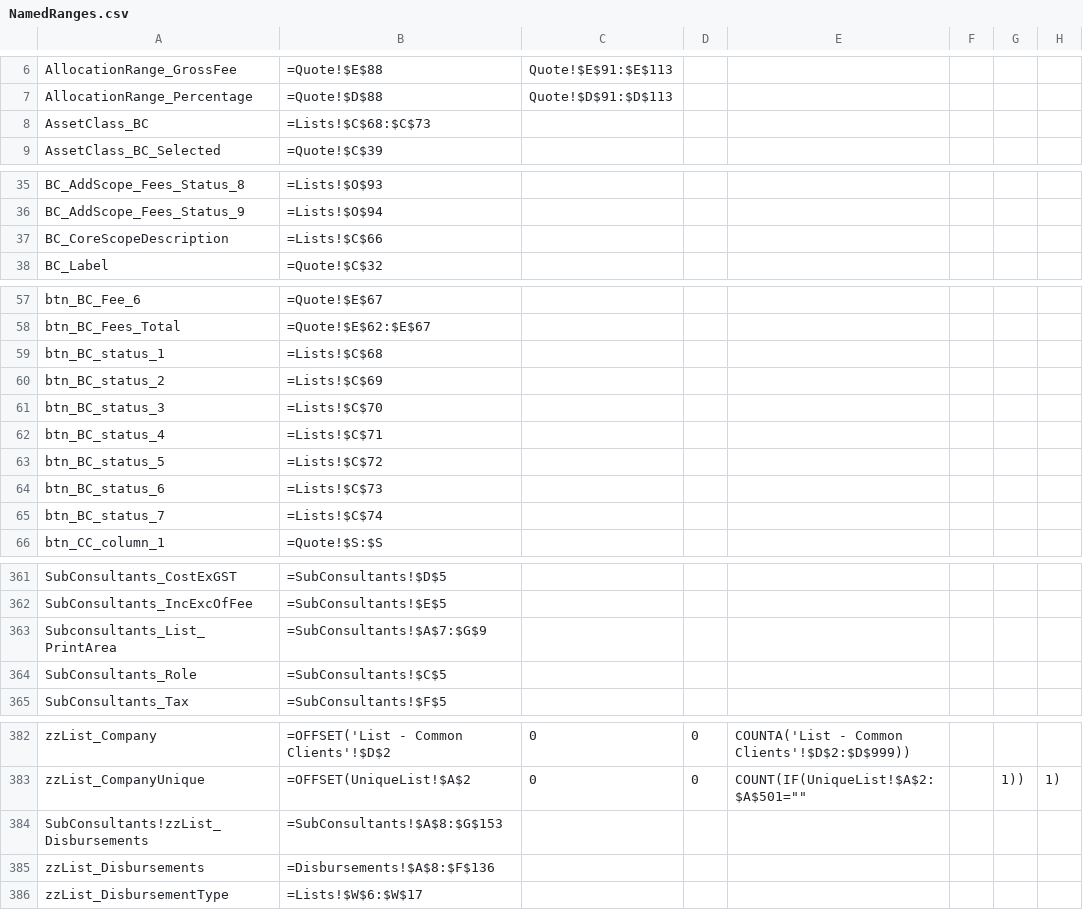
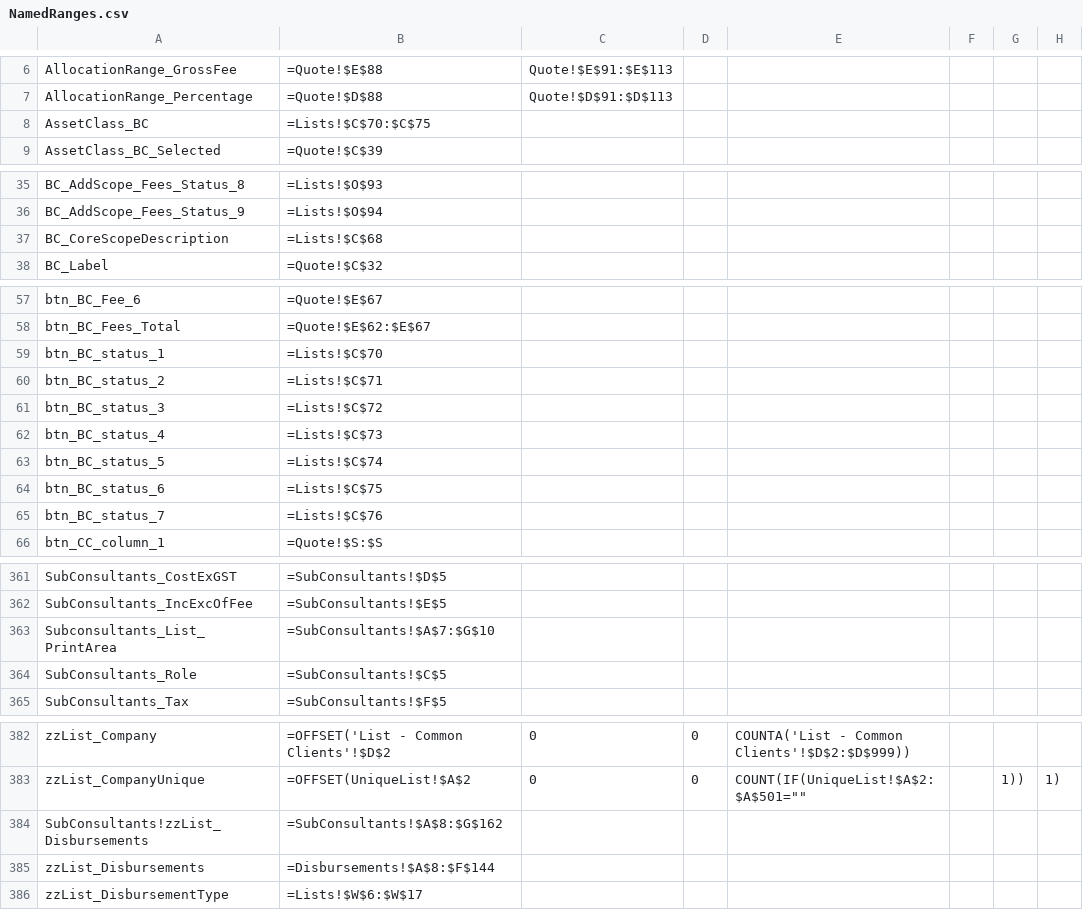
Before and after one commit to mlccsky/Q-A, a CSV file: NamedRanges.csv, drawn as a sheet; only a part is shown, gaps mark what is left out.

```diff
--- a/NamedRanges.csv
+++ b/NamedRanges.csv
@@ -7,3 +7,3 @@ AllocationRange_GrossFee,=Quote!$E$88,Quote!$E$91:$E$113,
 AllocationRange_Percentage,=Quote!$D$88,Quote!$D$91:$D$113,
-AssetClass_BC,=Lists!$C$68:$C$73,
+AssetClass_BC,=Lists!$C$70:$C$75,
 AssetClass_BC_Selected,=Quote!$C$39,
@@ -36,3 +36,3 @@ BC_AddScope_Fees_Status_8,=Lists!$O$93,
 BC_AddScope_Fees_Status_9,=Lists!$O$94,
-BC_CoreScopeDescription,=Lists!$C$66,
+BC_CoreScopeDescription,=Lists!$C$68,
 BC_Label,=Quote!$C$32,
@@ -58,9 +58,9 @@ btn_BC_Fee_6,=Quote!$E$67,
 btn_BC_Fees_Total,=Quote!$E$62:$E$67,
-btn_BC_status_1,=Lists!$C$68,
-btn_BC_status_2,=Lists!$C$69,
-btn_BC_status_3,=Lists!$C$70,
-btn_BC_status_4,=Lists!$C$71,
-btn_BC_status_5,=Lists!$C$72,
-btn_BC_status_6,=Lists!$C$73,
-btn_BC_status_7,=Lists!$C$74,
+btn_BC_status_1,=Lists!$C$70,
+btn_BC_status_2,=Lists!$C$71,
+btn_BC_status_3,=Lists!$C$72,
+btn_BC_status_4,=Lists!$C$73,
+btn_BC_status_5,=Lists!$C$74,
+btn_BC_status_6,=Lists!$C$75,
+btn_BC_status_7,=Lists!$C$76,
 btn_CC_column_1,=Quote!$S:$S,
@@ -362,3 +362,3 @@ SubConsultants_CostExGST,=SubConsultants!$D$5,
 SubConsultants_IncExcOfFee,=SubConsultants!$E$5,
-Subconsultants_List_PrintArea,=SubConsultants!$A$7:$G$9,
+Subconsultants_List_PrintArea,=SubConsultants!$A$7:$G$10,
 SubConsultants_Role,=SubConsultants!$C$5,
@@ -383,4 +383,4 @@ zzList_Company,=OFFSET('List - Common Clients'!$D$2,0,0,COUNTA('List - Common Cl
 zzList_CompanyUnique,=OFFSET(UniqueList!$A$2, 0, 0, COUNT(IF(UniqueList!$A$2:$A$501="", "", 1)), 1),
-SubConsultants!zzList_Disbursements,=SubConsultants!$A$8:$G$153,
-zzList_Disbursements,=Disbursements!$A$8:$F$136,
+SubConsultants!zzList_Disbursements,=SubConsultants!$A$8:$G$162,
+zzList_Disbursements,=Disbursements!$A$8:$F$144,
 zzList_DisbursementType,=Lists!$W$6:$W$17,
```
Also changed, not shown: 6 other files.
